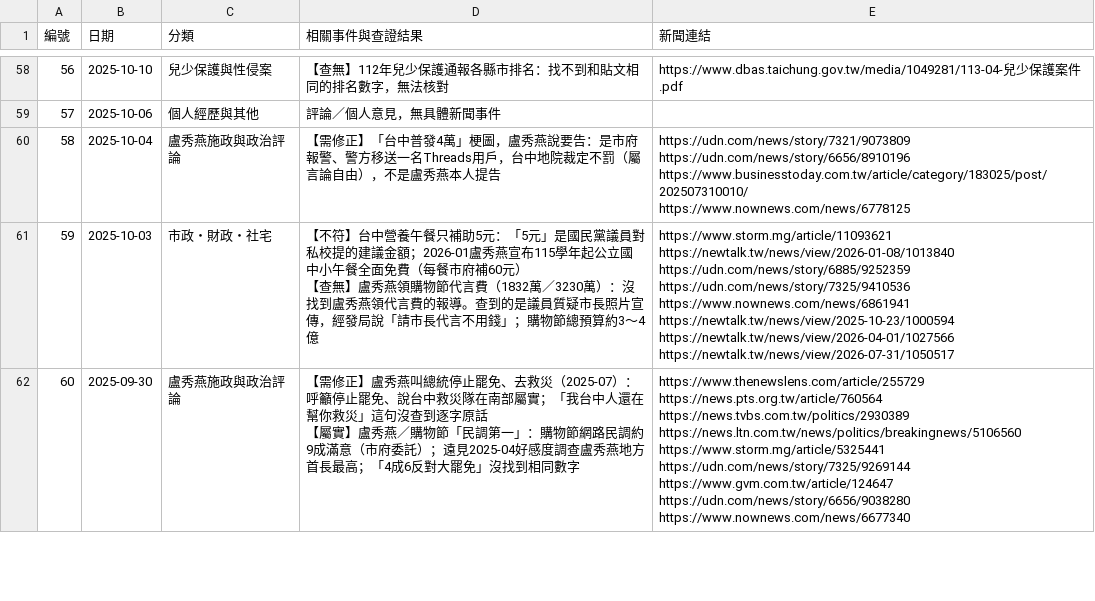
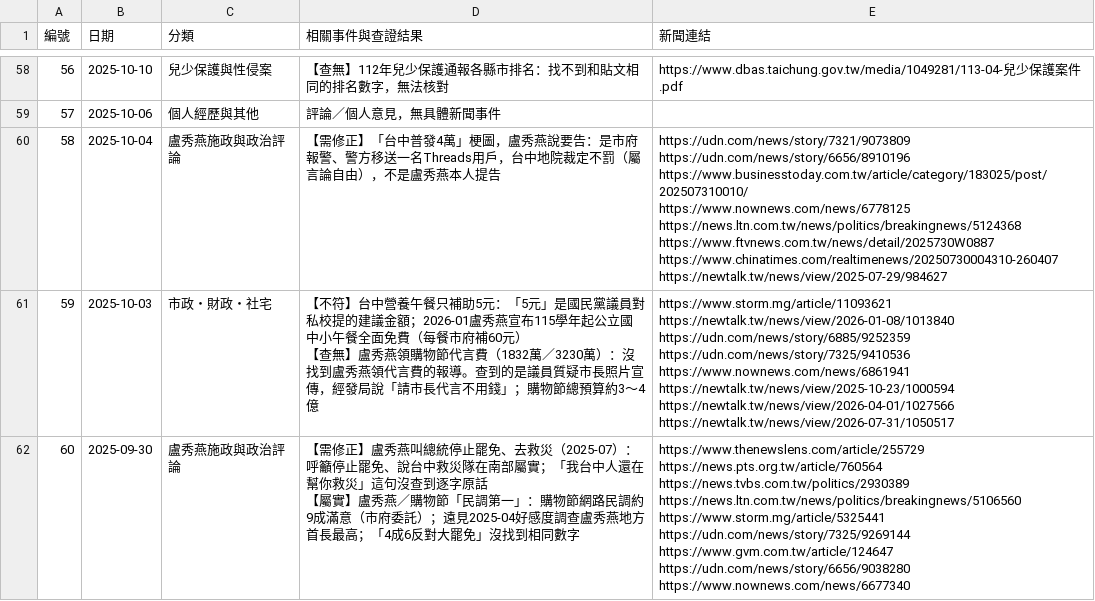
Before and after one commit to noctimute/terror-Island, a CSV file: research/threads/taichung_posts_classified.csv, drawn as a sheet; only a part is shown, gaps mark what is left out; ↵ is a line break in a cell; the diff names each change by its address in the sheet, - before the commit and + after, or states it on an @@ line.

```diff
--- a/research/threads/taichung_posts_classified.csv
+++ b/research/threads/taichung_posts_classified.csv
-E60 (新聞連結): …https://www.businesstoday.com.tw/article/category/183025/post/202507310010/ ↵ https://www.nownews.com/news/6778125
+E60 (新聞連結): …https://www.businesstoday.com.tw/article/category/183025/post/202507310010/ ↵ https://www.nownews.com/news/6778125 ↵ https://news.ltn.com.tw/news/politics/breakingnews/5124368 ↵ https://www.ftvnews.com.tw/news/detail/2025730W0887 ↵ https://www.chinatimes.com/realtimenews/20250730004310-260407 ↵ https://newtalk.tw/news/view/2025-07-29/984627
```
Also changed, not shown: 1 other file.
